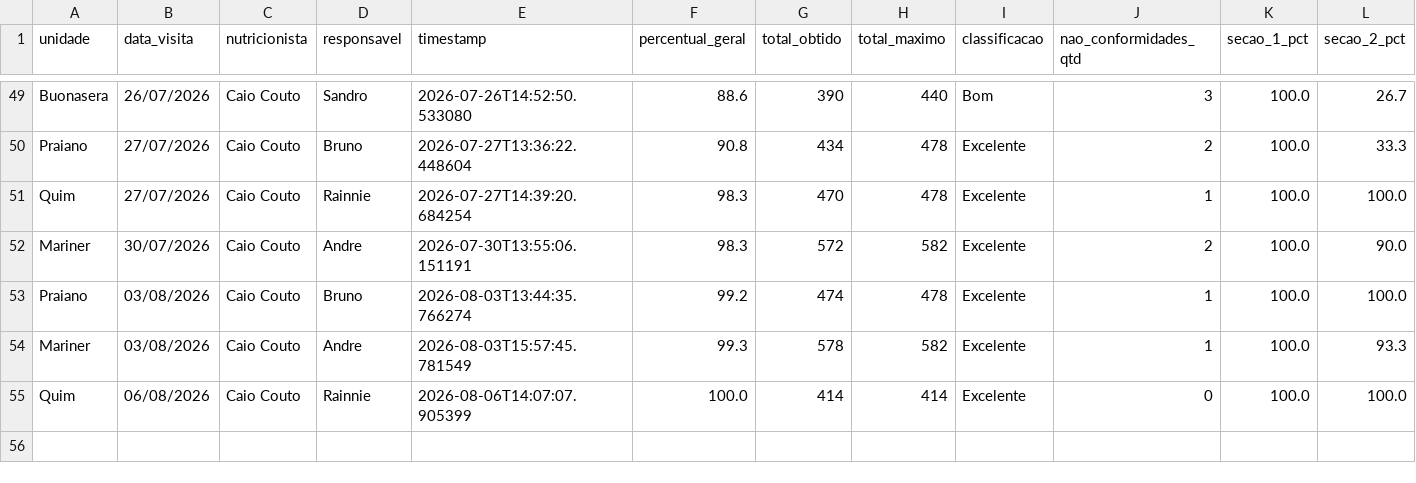
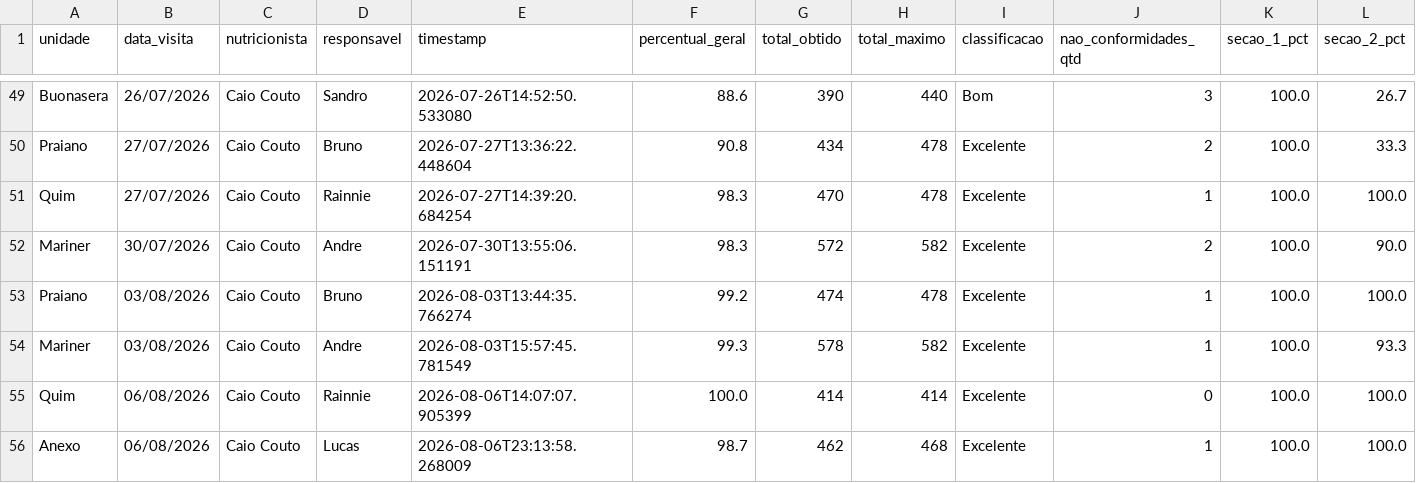
Before and after one commit to caiocoutonutri/seguranca_dos_alimentos, a CSV file: data/historico_visitas.csv, drawn as a sheet; only a part is shown, gaps mark what is left out; rows hold the shown columns only; the diff names each change by its address in the sheet, - before the commit and + after, or states it on an @@ line.

Commit message:
Atualiza historico_visitas.csv via Streamlit

```diff
--- a/data/historico_visitas.csv
+++ b/data/historico_visitas.csv
+row 56: Anexo | 06/08/2026 | Caio Couto | Lucas | 2026-08-06T23:13:58.268009 | 98.7 | 462 | 468 | Excelente | 1 | 100.0 | 100.0
```
